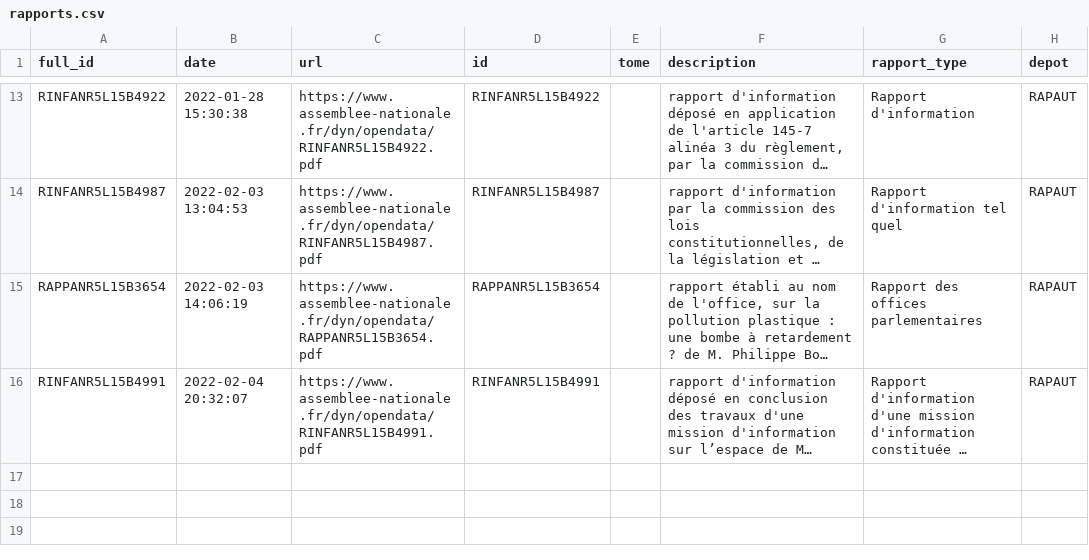
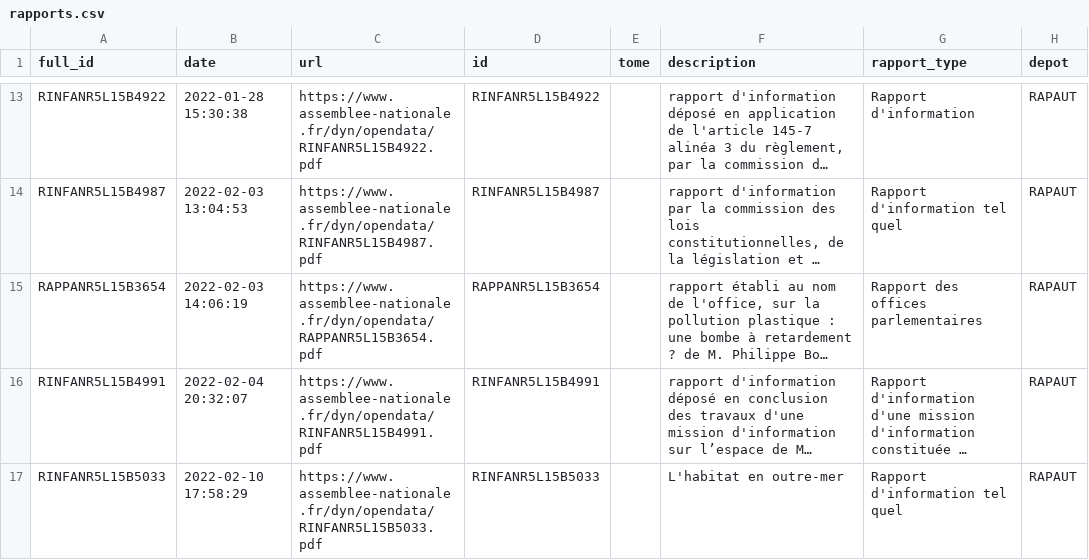
Before and after one commit to seracio/au-rapport, a CSV file: notebooks/rapports.csv, drawn as a sheet; only a part is shown, gaps mark what is left out; long unchanged cells end in …; the diff names each change by its address in the sheet, - before the commit and + after, or states it on an @@ line.

```diff
--- a/notebooks/rapports.csv
+++ b/notebooks/rapports.csv
+row 17: RINFANR5L15B5033 | 2022-02-10 17:58:29 | https://www.assemblee-nationale.fr/dyn/opendata/RINFANR5L15B5033.pdf | RINFANR5L15B5033 |  | L'habitat en outre-mer | Rapport d'information tel quel | RAPAUT
```
Also changed, not shown: 2 other files.
